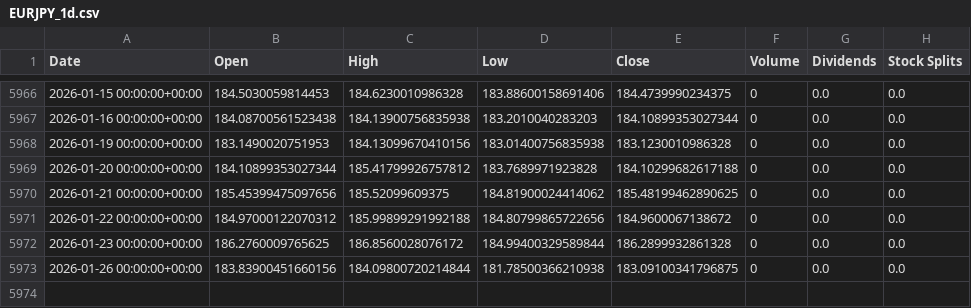
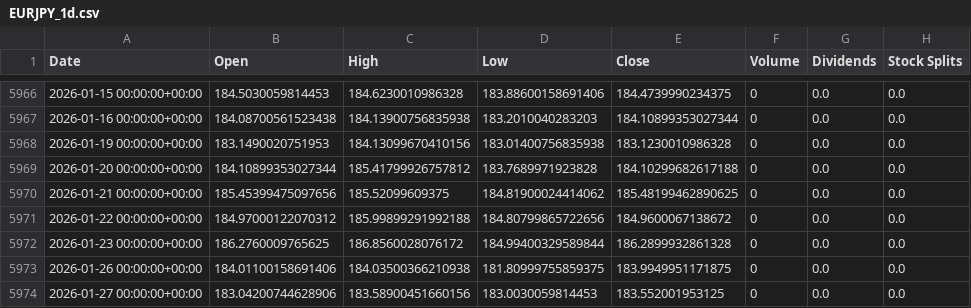
Before and after one commit to sebastian-siemianowski/python-options, a CSV file: scripts/quant/cache/debt/EURJPY_1d.csv, drawn as a sheet; only a part is shown, gaps mark what is left out.

```diff
--- a/scripts/quant/cache/debt/EURJPY_1d.csv
+++ b/scripts/quant/cache/debt/EURJPY_1d.csv
@@ -5972,2 +5972,3 @@ Date,Open,High,Low,Close,Volume,Dividends,Stock Splits
 2026-01-23 00:00:00+00:00,186.2760009765625,186.8560028076172,184.99400329589844,186.2899932861328,0,0.0,0.0
-2026-01-26 00:00:00+00:00,183.83900451660156,184.09800720214844,181.78500366210938,183.09100341796875,0,0.0,0.0
+2026-01-26 00:00:00+00:00,184.01100158691406,184.03500366210938,181.80999755859375,183.9949951171875,0,0.0,0.0
+2026-01-27 00:00:00+00:00,183.04200744628906,183.58900451660156,183.0030059814453,183.552001953125,0,0.0,0.0
```
Also changed, not shown: 5 other files.
